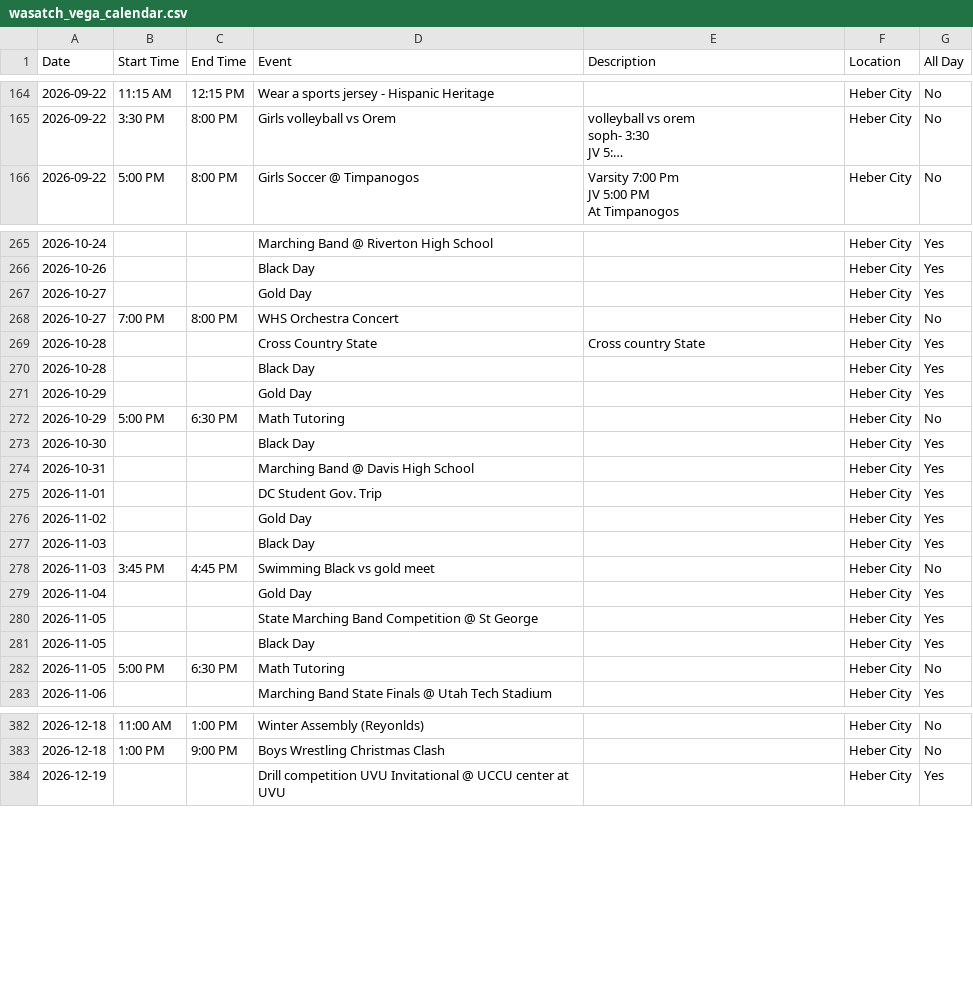
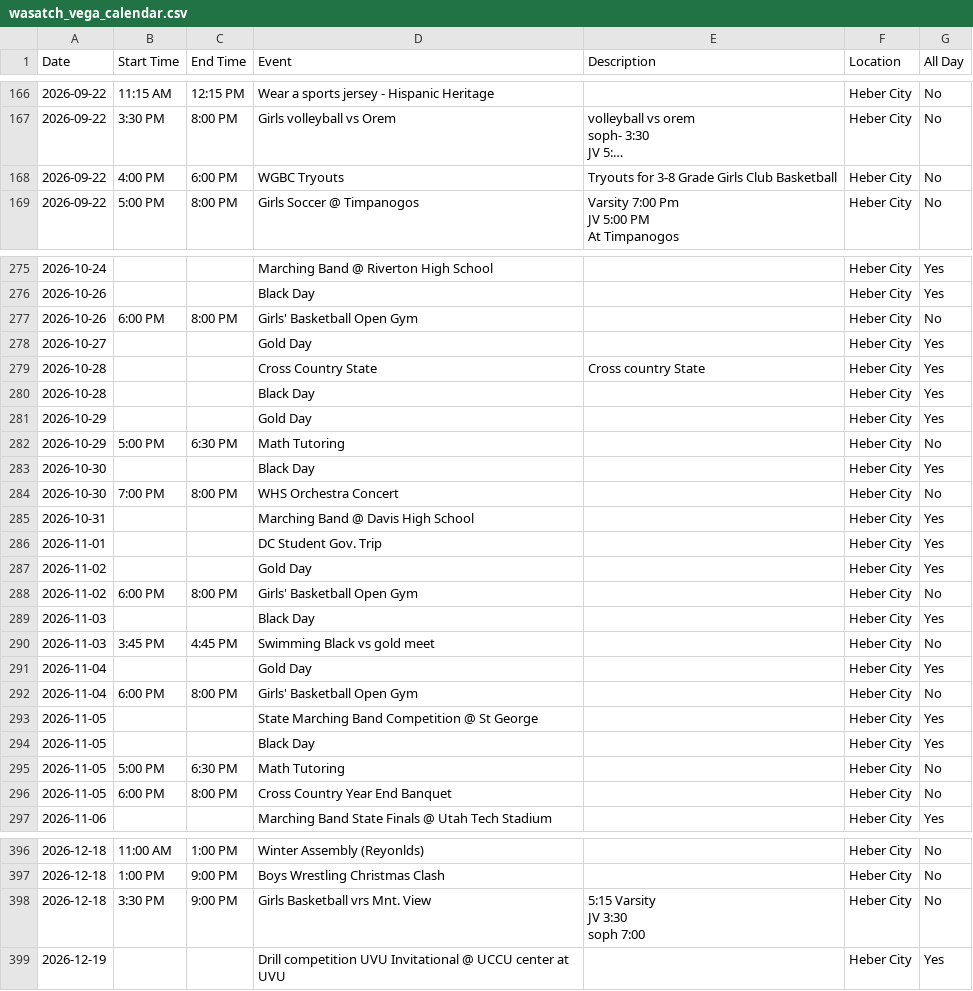
Before and after one commit to rmawhinney12/DK-Calendar, a CSV file: wasatch_vega_calendar.csv, drawn as a sheet; only a part is shown, gaps mark what is left out; long unchanged cells end in …; removed rows and columns are numbered as before the commit, all else as after; ↵ is a line break in a cell; the diff covers the shown part only; the diff names each change by its address in the sheet, - before the commit and + after, or states it on an @@ line.

```diff
--- a/wasatch_vega_calendar.csv
+++ b/wasatch_vega_calendar.csv
+row 168: 2026-09-22 | 4:00 PM | 6:00 PM | WGBC Tryouts | Tryouts for 3-8 Grade Girls Club Basketball | Heber City | No
+row 277: 2026-10-26 | 6:00 PM | 8:00 PM | Girls' Basketball Open Gym |  | Heber City | No
-row 268: 2026-10-27 | 7:00 PM | 8:00 PM | WHS Orchestra Concert |  | Heber City | No
+row 284: 2026-10-30 | 7:00 PM | 8:00 PM | WHS Orchestra Concert |  | Heber City | No
+row 288: 2026-11-02 | 6:00 PM | 8:00 PM | Girls' Basketball Open Gym |  | Heber City | No
+row 292: 2026-11-04 | 6:00 PM | 8:00 PM | Girls' Basketball Open Gym |  | Heber City | No
+row 296: 2026-11-05 | 6:00 PM | 8:00 PM | Cross Country Year End Banquet |  | Heber City | No
+row 398: 2026-12-18 | 3:30 PM | 9:00 PM | Girls Basketball vrs Mnt. View | 5:15 Varsity ↵ JV 3:30 ↵ soph 7:00 | Heber City | No
```
Also changed, not shown: 11 added rows elsewhere in this file, combined_calendar.csv, heber_schedule.csv, 1 other file.
